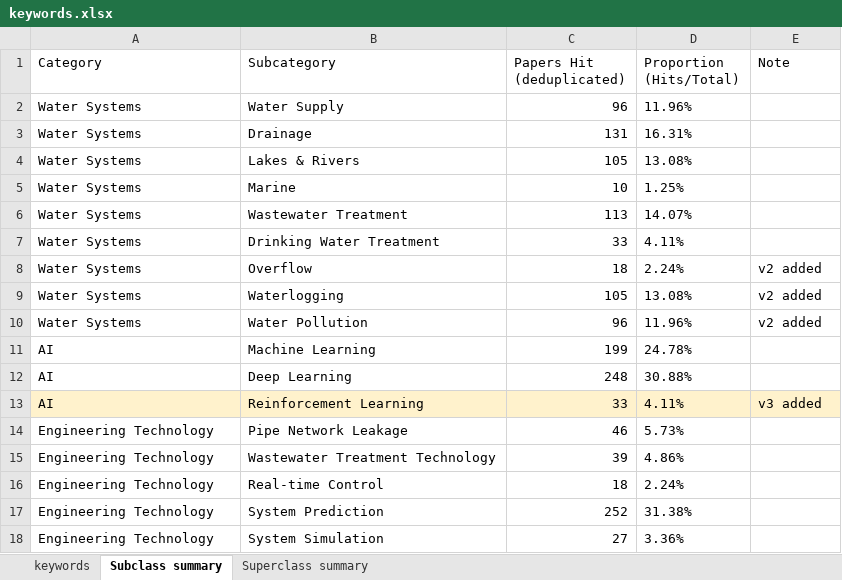
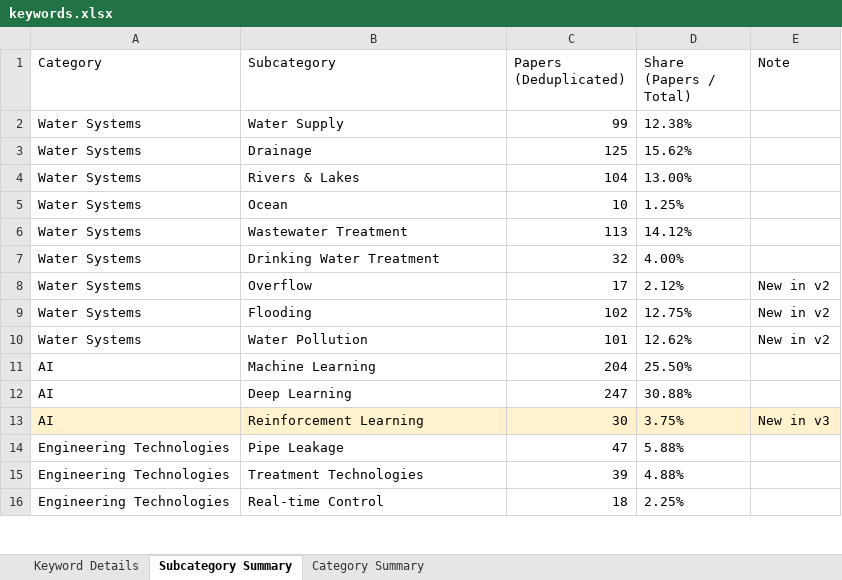
Before and after one commit to DantEzio/AquaOpen, an Excel workbook: keywords.xlsx, sheet Subcategory Summary, drawn as a sheet; only a part is shown; values as stored, in another font and other column widths than the file's, no borders; removed rows and columns are numbered as before the commit, all else as after; the diff covers the shown part only; the diff names each change by its address in the sheet, - before the commit and + after, or states it on an @@ line.

Commit message:
Update data of 800 papers and email survey

```diff
--- a/keywords.xlsx (sheet Subcategory Summary)
+++ b/keywords.xlsx (sheet Subcategory Summary)
-sheet tab: keywords
+sheet tab: Keyword Details
-sheet tab: Subclass summary
+sheet tab: Subcategory Summary
-sheet tab: Superclass summary
+sheet tab: Category Summary
-C1: Papers Hit (deduplicated)
+C1: Papers (Deduplicated)
-D1: Proportion (Hits/Total)
+D1: Share (Papers / Total)
-C2 (Papers (Deduplicated)): 96
+C2 (Papers (Deduplicated)): 99
-D2 (Share (Papers / Total)): 11.96%
+D2 (Share (Papers / Total)): 12.38%
-C3 (Papers (Deduplicated)): 131
+C3 (Papers (Deduplicated)): 125
-D3 (Share (Papers / Total)): 16.31%
+D3 (Share (Papers / Total)): 15.62%
-row 4: Water Systems | Lakes & Rivers | 105 | 13.08%
+row 4: Water Systems | Rivers & Lakes | 104 | 13.00%
-B5 (Subcategory): Marine
+B5 (Subcategory): Ocean
-D6 (Share (Papers / Total)): 14.07%
+D6 (Share (Papers / Total)): 14.12%
-C7 (Papers (Deduplicated)): 33
+C7 (Papers (Deduplicated)): 32
-D7 (Share (Papers / Total)): 4.11%
+D7 (Share (Papers / Total)): 4.00%
-C8 (Papers (Deduplicated)): 18
+C8 (Papers (Deduplicated)): 17
-D8 (Share (Papers / Total)): 2.24%
+D8 (Share (Papers / Total)): 2.12%
-E8 (Note): v2 added
+E8 (Note): New in v2
-row 9: Water Systems | Waterlogging | 105 | 13.08% | v2 added
+row 9: Water Systems | Flooding | 102 | 12.75% | New in v2
-C10 (Papers (Deduplicated)): 96
+C10 (Papers (Deduplicated)): 101
-D10 (Share (Papers / Total)): 11.96%
+D10 (Share (Papers / Total)): 12.62%
-E10 (Note): v2 added
+E10 (Note): New in v2
-C11 (Papers (Deduplicated)): 199
+C11 (Papers (Deduplicated)): 204
-D11 (Share (Papers / Total)): 24.78%
+D11 (Share (Papers / Total)): 25.50%
-C12 (Papers (Deduplicated)): 248
+C12 (Papers (Deduplicated)): 247
-C13 (Papers (Deduplicated)): 33
+C13 (Papers (Deduplicated)): 30
-D13 (Share (Papers / Total)): 4.11%
+D13 (Share (Papers / Total)): 3.75%
-E13 (Note): v3 added
+E13 (Note): New in v3
-row 14: Engineering Technology | Pipe Network Leakage | 46 | 5.73%
+row 14: Engineering Technologies | Pipe Leakage | 47 | 5.88%
-A15:A16 (Category): Engineering Technology
+A15:A16 (Category): Engineering Technologies
-B15 (Subcategory): Wastewater Treatment Technology
+B15 (Subcategory): Treatment Technologies
-D15 (Share (Papers / Total)): 4.86%
+D15 (Share (Papers / Total)): 4.88%
-D16 (Share (Papers / Total)): 2.24%
+D16 (Share (Papers / Total)): 2.25%
-row 17: Engineering Technology | System Prediction | 252 | 31.38%
-row 18: Engineering Technology | System Simulation | 27 | 3.36%
```
Also changed, not shown: 3 added rows, 1 removed row and 4 edited cells elsewhere in this sheet, sheet Keyword Details, sheet Category Summary, 2 other files.
